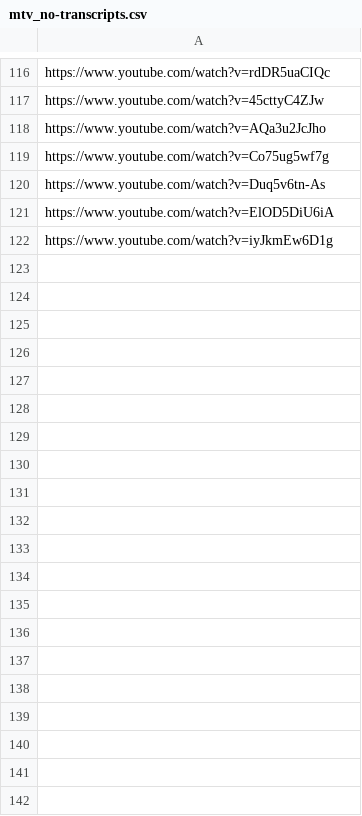
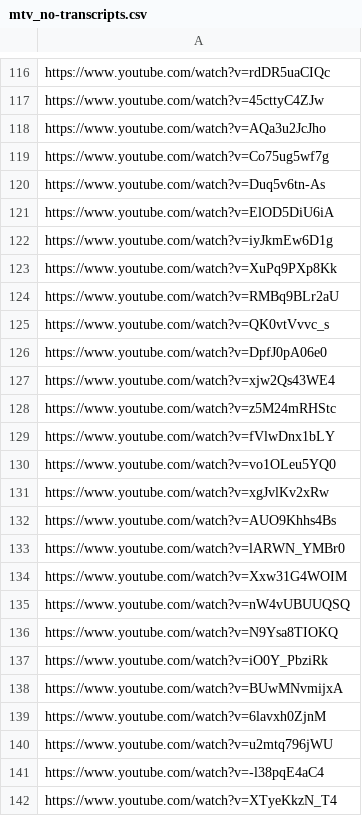
Before and after one commit to AlbertBS2/Multi-Modal-YT-Clickbait-Classifier, a CSV file: data/ThumbnailTruthData/mtv_no-transcripts.csv, drawn as a sheet; only a part is shown, gaps mark what is left out; the diff covers the shown part only; the diff names each change by its address in the sheet, - before the commit and + after, or states it on an @@ line.

Commit message:
Feat: Full dataset

```diff
--- a/data/ThumbnailTruthData/mtv_no-transcripts.csv
+++ b/data/ThumbnailTruthData/mtv_no-transcripts.csv
+row 123: https://www.youtube.com/watch?v=XuPq9PXp8Kk
+row 124: https://www.youtube.com/watch?v=RMBq9BLr2aU
+row 125: https://www.youtube.com/watch?v=QK0vtVvvc_s
+row 126: https://www.youtube.com/watch?v=DpfJ0pA06e0
+row 127: https://www.youtube.com/watch?v=xjw2Qs43WE4
+row 128: https://www.youtube.com/watch?v=z5M24mRHStc
+row 129: https://www.youtube.com/watch?v=fVlwDnx1bLY
+row 130: https://www.youtube.com/watch?v=vo1OLeu5YQ0
+row 131: https://www.youtube.com/watch?v=xgJvlKv2xRw
+row 132: https://www.youtube.com/watch?v=AUO9Khhs4Bs
+row 133: https://www.youtube.com/watch?v=lARWN_YMBr0
+row 134: https://www.youtube.com/watch?v=Xxw31G4WOIM
+row 135: https://www.youtube.com/watch?v=nW4vUBUUQSQ
+row 136: https://www.youtube.com/watch?v=N9Ysa8TIOKQ
+row 137: https://www.youtube.com/watch?v=iO0Y_PbziRk
+row 138: https://www.youtube.com/watch?v=BUwMNvmijxA
+row 139: https://www.youtube.com/watch?v=6lavxh0ZjnM
+row 140: https://www.youtube.com/watch?v=u2mtq796jWU
+row 141: https://www.youtube.com/watch?v=-l38pqE4aC4
+row 142: https://www.youtube.com/watch?v=XTyeKkzN_T4
```
Also changed, not shown: 104 added rows elsewhere in this file, data/ThumbnailTruthData/nmtv_no-transcripts.csv.
